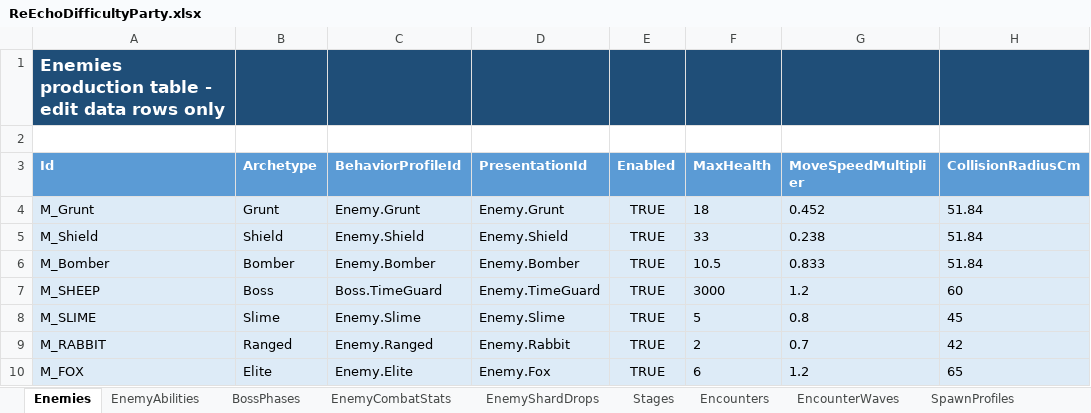
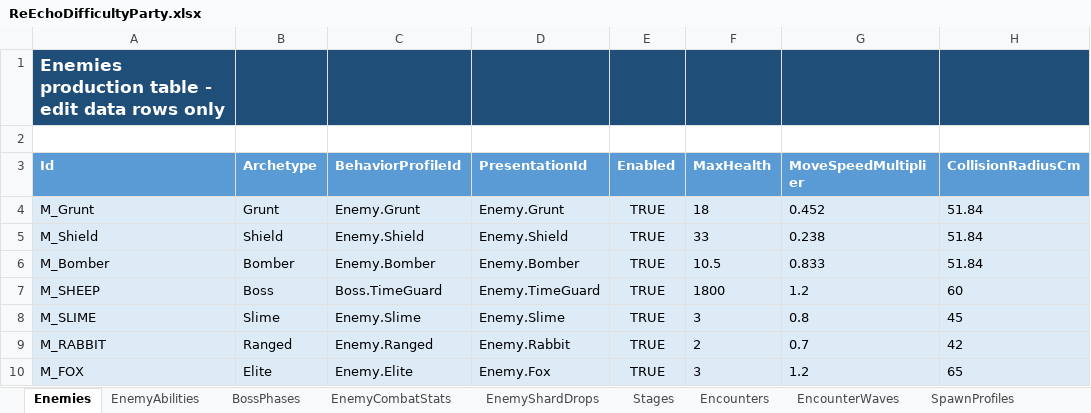
Before and after one commit to lyouduan/ReEcho, an Excel workbook: Design/Data/ReEchoDifficultyParty.xlsx, sheet Enemies, drawn as a sheet; only a part is shown; values as stored, in another font and other column widths than the file's, no borders; table styles not drawn; the diff names each change by its address in the sheet, - before the commit and + after, or states it on an @@ line.

```diff
--- a/Design/Data/ReEchoDifficultyParty.xlsx (sheet Enemies)
+++ b/Design/Data/ReEchoDifficultyParty.xlsx (sheet Enemies)
-F7 (MaxHealth): 3000
+F7 (MaxHealth): 1800
-F8 (MaxHealth): 5
+F8 (MaxHealth): 3
-F10 (MaxHealth): 6
+F10 (MaxHealth): 3
```
Also changed, not shown: sheet EncounterWaves, sheet EnemyShardDrops, sheet EnemyCombatStats, sheet Encounters, sheet BossPhases, Design/Data/ReEchoDifficultyNightmare.xlsx, 12 other files.
